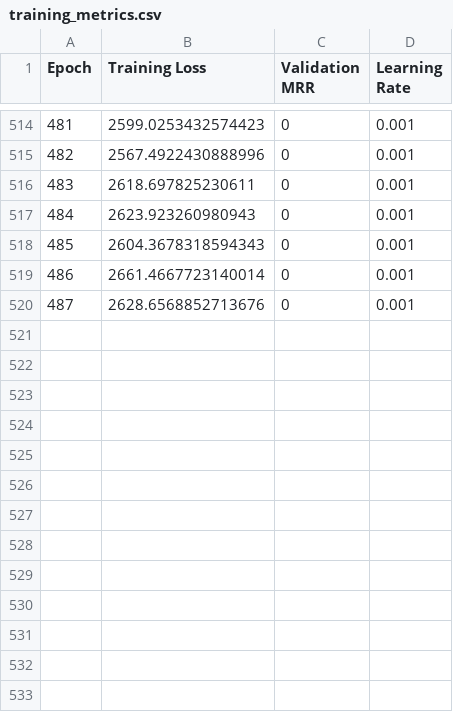
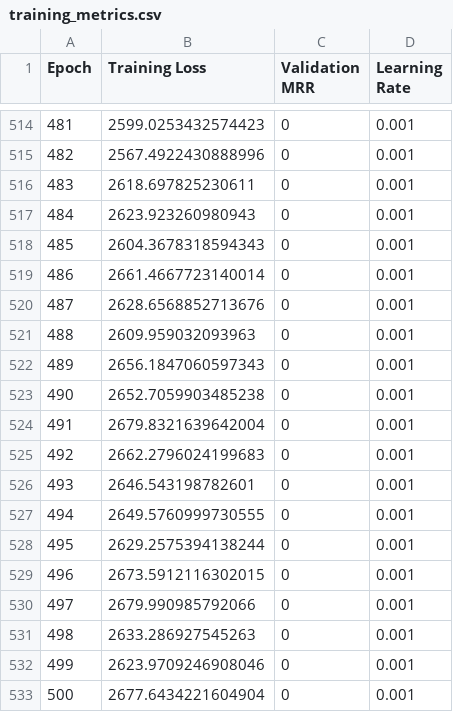
Before and after one commit to galadrielbriere/drug_repurposing_kge_benchmark, a CSV file: experiment1_user_induced_DL/induced_DL/models/TransD/training_metrics.csv, drawn as a sheet; only a part is shown, gaps mark what is left out; the diff names each change by its address in the sheet, - before the commit and + after, or states it on an @@ line.

```diff
--- a/experiment1_user_induced_DL/induced_DL/models/TransD/training_metrics.csv
+++ b/experiment1_user_induced_DL/induced_DL/models/TransD/training_metrics.csv
+row 521: 488 | 2609.959032093963 | 0 | 0.001
+row 522: 489 | 2656.1847060597343 | 0 | 0.001
+row 523: 490 | 2652.7059903485238 | 0 | 0.001
+row 524: 491 | 2679.8321639642004 | 0 | 0.001
+row 525: 492 | 2662.2796024199683 | 0 | 0.001
+row 526: 493 | 2646.543198782601 | 0 | 0.001
+row 527: 494 | 2649.5760999730555 | 0 | 0.001
+row 528: 495 | 2629.2575394138244 | 0 | 0.001
+row 529: 496 | 2673.5912116302015 | 0 | 0.001
+row 530: 497 | 2679.990985792066 | 0 | 0.001
+row 531: 498 | 2633.286927545263 | 0 | 0.001
+row 532: 499 | 2623.9709246908046 | 0 | 0.001
+row 533: 500 | 2677.6434221604904 | 0 | 0.001
```
Also changed, not shown: experiment2_structural_DL/models/ComplEx/training_metrics.csv, 10 other files.
